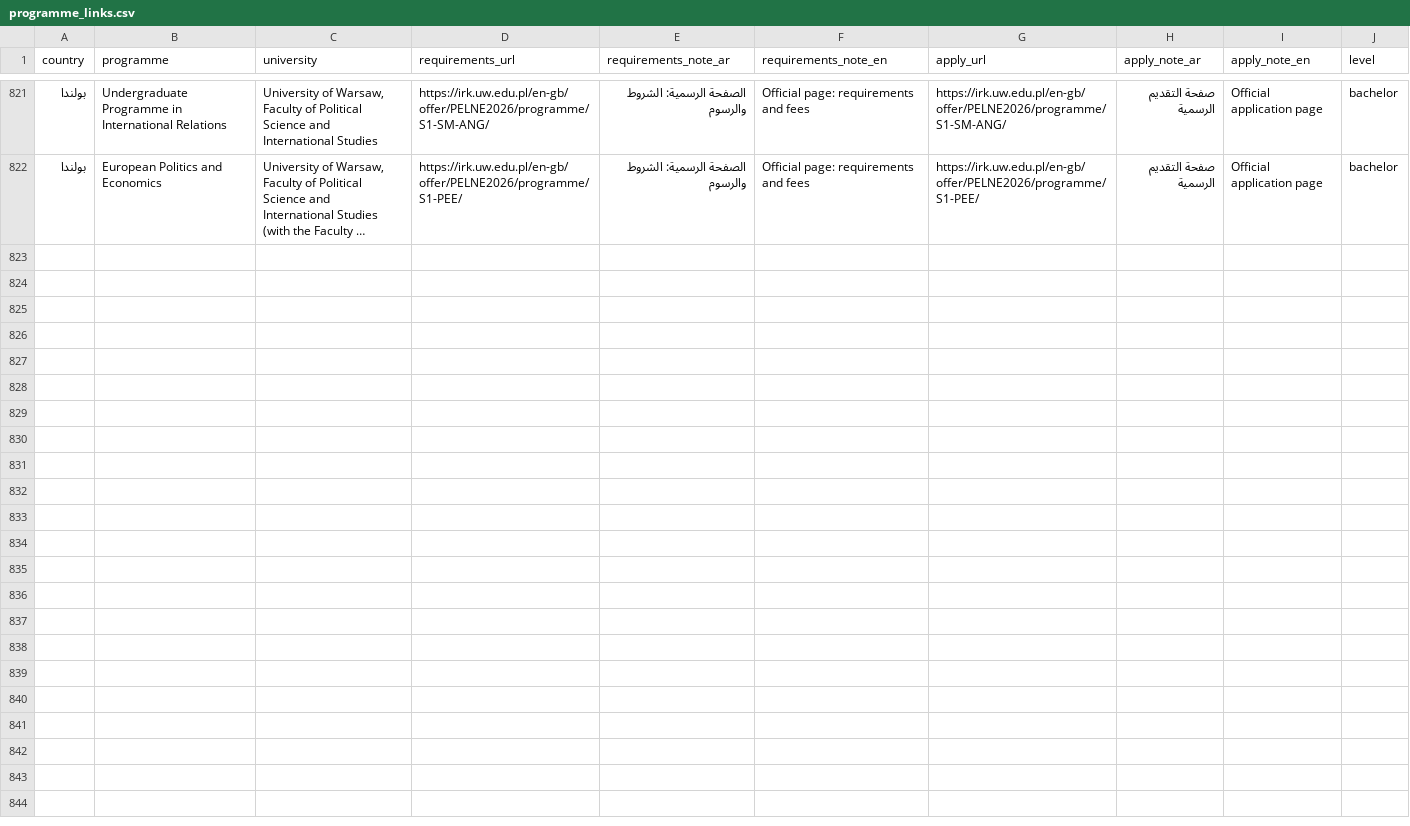
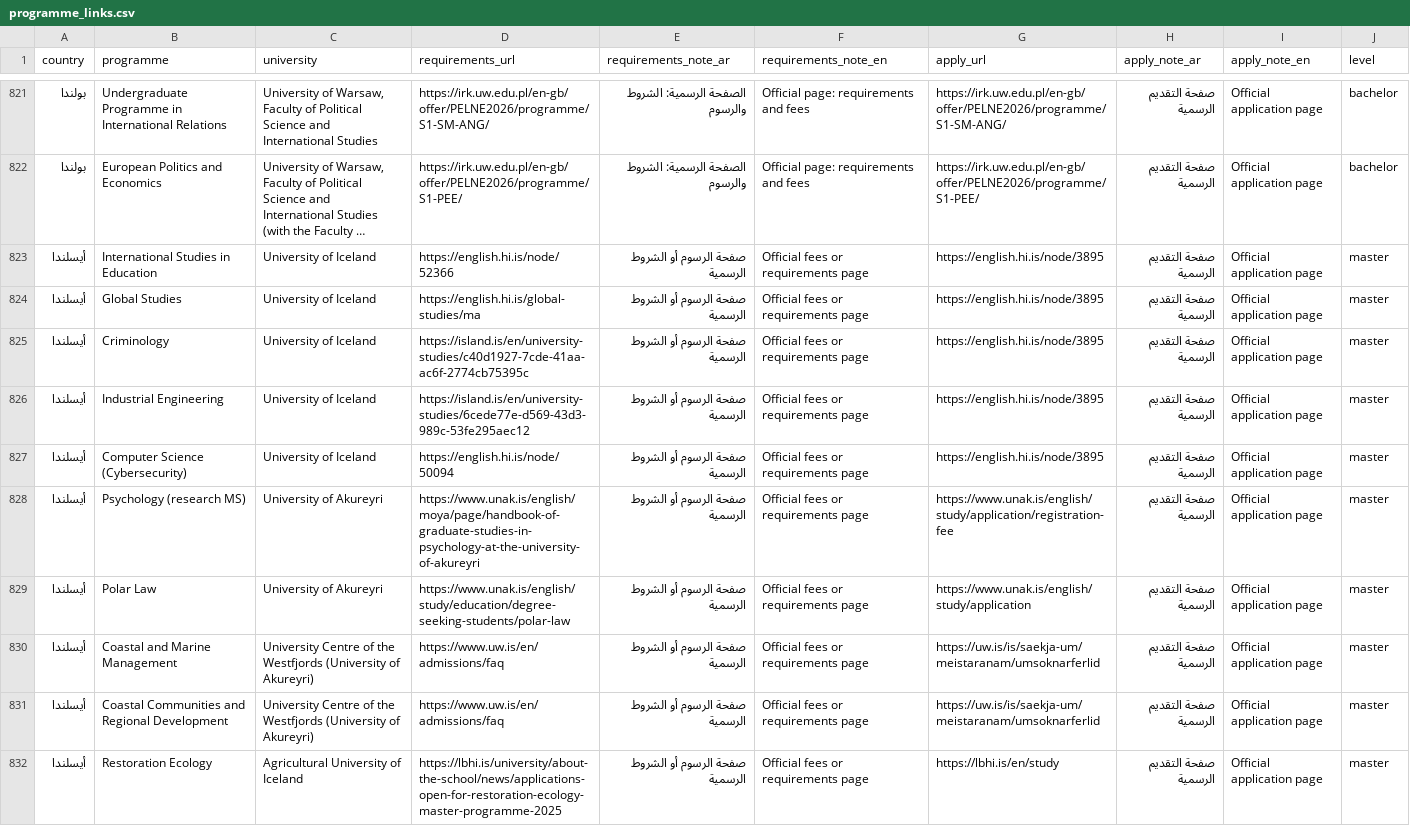
Before and after one commit to timelmallah-cpu/mynewgate, a CSV file: data/programme_links.csv, drawn as a sheet; only a part is shown, gaps mark what is left out; long unchanged cells end in …; the diff names each change by its address in the sheet, - before the commit and + after, or states it on an @@ line.

```diff
--- a/data/programme_links.csv
+++ b/data/programme_links.csv
+row 823: أيسلندا | International Studies in Education | University of Iceland | https://english.hi.is/node/52366 | صفحة الرسوم أو الشروط الرسمية | Official fees or requirements page | https://english.hi.is/node/3895 | صفحة التقديم الرسمية | Official application page | master
+row 824: أيسلندا | Global Studies | University of Iceland | https://english.hi.is/global-studies/ma | صفحة الرسوم أو الشروط الرسمية | Official fees or requirements page | https://english.hi.is/node/3895 | صفحة التقديم الرسمية | Official application page | master
+row 825: أيسلندا | Criminology | University of Iceland | https://island.is/en/university-studies/c40d1927-7cde-41aa-ac6f-2774cb75395c | صفحة الرسوم أو الشروط الرسمية | Official fees or requirements page | https://english.hi.is/node/3895 | صفحة التقديم الرسمية | Official application page | master
+row 826: أيسلندا | Industrial Engineering | University of Iceland | https://island.is/en/university-studies/6cede77e-d569-43d3-989c-53fe295aec12 | صفحة الرسوم أو الشروط الرسمية | Official fees or requirements page | https://english.hi.is/node/3895 | صفحة التقديم الرسمية | Official application page | master
+row 827: أيسلندا | Computer Science (Cybersecurity) | University of Iceland | https://english.hi.is/node/50094 | صفحة الرسوم أو الشروط الرسمية | Official fees or requirements page | https://english.hi.is/node/3895 | صفحة التقديم الرسمية | Official application page | master
+row 828: أيسلندا | Psychology (research MS) | University of Akureyri | https://www.unak.is/english/moya/page/handbook-of-graduate-studies-in-psychology-at-the-university-of-akureyri | صفحة الرسوم أو الشروط الرسمية | Official fees or requirements page | https://www.unak.is/english/study/application/registration-fee | صفحة التقديم الرسمية | Official application page | master
+row 829: أيسلندا | Polar Law | University of Akureyri | https://www.unak.is/english/study/education/degree-seeking-students/polar-law | صفحة الرسوم أو الشروط الرسمية | Official fees or requirements page | https://www.unak.is/english/study/application | صفحة التقديم الرسمية | Official application page | master
+row 830: أيسلندا | Coastal and Marine Management | University Centre of the Westfjords (University of Akureyri) | https://www.uw.is/en/admissions/faq | صفحة الرسوم أو الشروط الرسمية | Official fees or requirements page | https://uw.is/is/saekja-um/meistaranam/umsoknarferlid | صفحة التقديم الرسمية | Official application page | master
+row 831: أيسلندا | Coastal Communities and Regional Development | University Centre of the Westfjords (University of Akureyri) | https://www.uw.is/en/admissions/faq | صفحة الرسوم أو الشروط الرسمية | Official fees or requirements page | https://uw.is/is/saekja-um/meistaranam/umsoknarferlid | صفحة التقديم الرسمية | Official application page | master
+row 832: أيسلندا | Restoration Ecology | Agricultural University of Iceland | https://lbhi.is/university/about-the-school/news/applications-open-for-restoration-ecology-master-programme-2025 | صفحة الرسوم أو الشروط الرسمية | Official fees or requirements page | https://lbhi.is/en/study | صفحة التقديم الرسمية | Official application page | master
```
Also changed, not shown: 13 other files.
